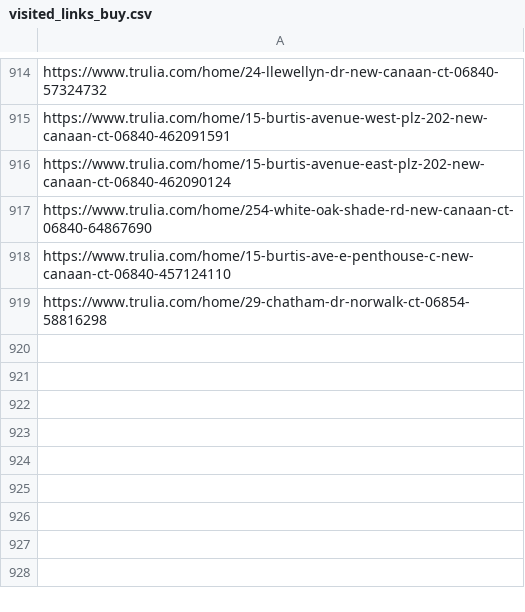
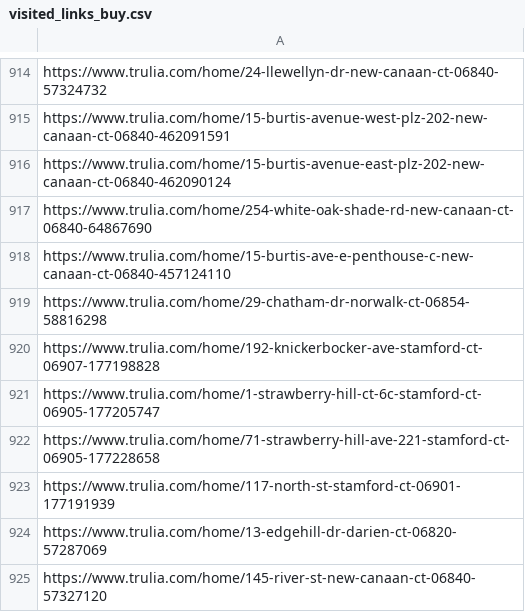
Before and after one commit to wistel-alexander/Blues-Point-Real-State, a CSV file: Trulia Buy/visited_links_buy.csv, drawn as a sheet; only a part is shown, gaps mark what is left out.

```diff
--- a/Trulia Buy/visited_links_buy.csv
+++ b/Trulia Buy/visited_links_buy.csv
@@ -919 +919,7 @@ https://www.trulia.com/home/15-burtis-ave-e-penthouse-c-new-canaan-ct-06840-4571
 https://www.trulia.com/home/29-chatham-dr-norwalk-ct-06854-58816298
+https://www.trulia.com/home/192-knickerbocker-ave-stamford-ct-06907-177198828
+https://www.trulia.com/home/1-strawberry-hill-ct-6c-stamford-ct-06905-177205747
+https://www.trulia.com/home/71-strawberry-hill-ave-221-stamford-ct-06905-177228658
+https://www.trulia.com/home/117-north-st-stamford-ct-06901-177191939
+https://www.trulia.com/home/13-edgehill-dr-darien-ct-06820-57287069
+https://www.trulia.com/home/145-river-st-new-canaan-ct-06840-57327120
```
Also changed, not shown: Trulia Buy/trulia_buy_data.csv, Trulia Rent/trulia_rent_data.csv, 1 other file.
